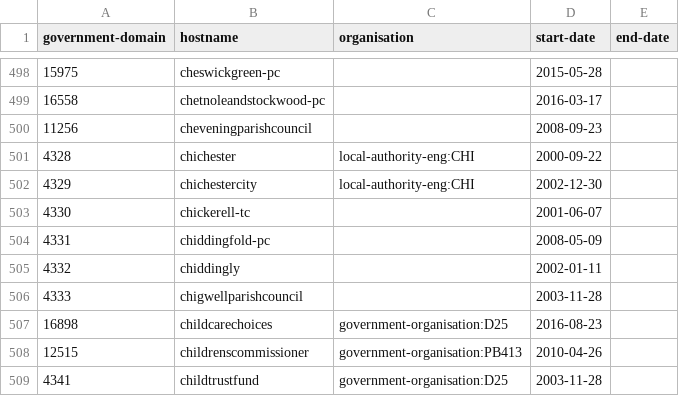
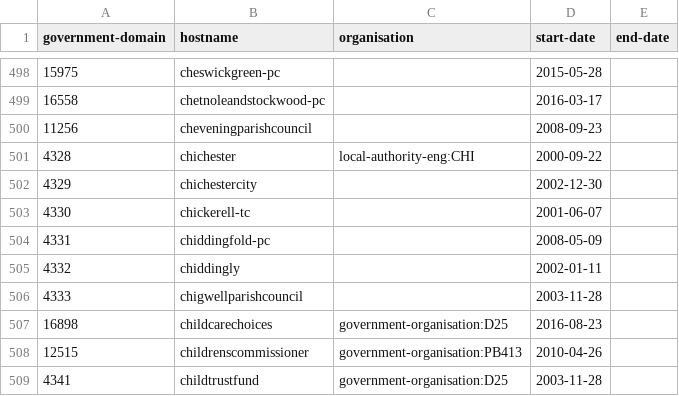
Before and after one commit to openregister/government-domain-data, a TSV file: data/government-domain-data.tsv, drawn as a sheet; only a part is shown, gaps mark what is left out.

Commit message:
The entry 4329 has been amended since this domain is owned by Chichester City Council,
 but the register links it to Chichester District Council.

```diff
--- a/data/government-domain-data.tsv
+++ b/data/government-domain-data.tsv
@@ -501,3 +501,3 @@ government-domain	hostname	organisation	start-date	end-date
 4328	chichester	local-authority-eng:CHI	2000-09-22	
-4329	chichestercity	local-authority-eng:CHI	2002-12-30	
+4329	chichestercity		2002-12-30	
 4330	chickerell-tc		2001-06-07	
```
